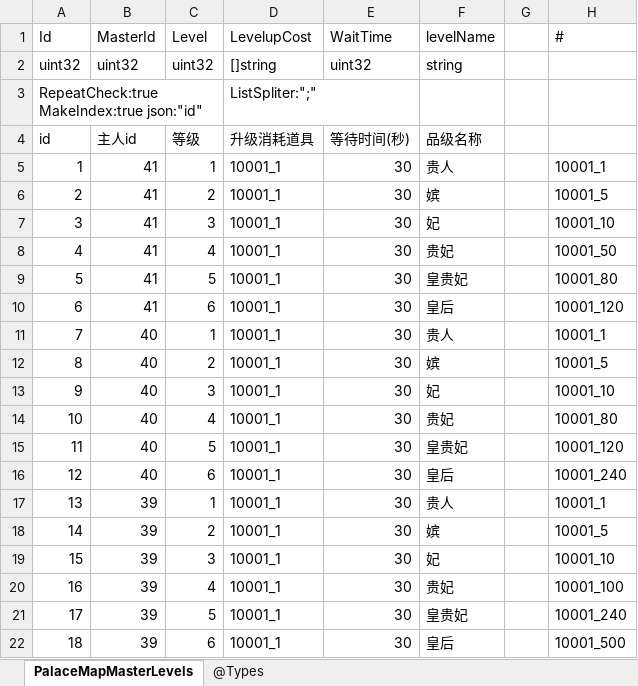
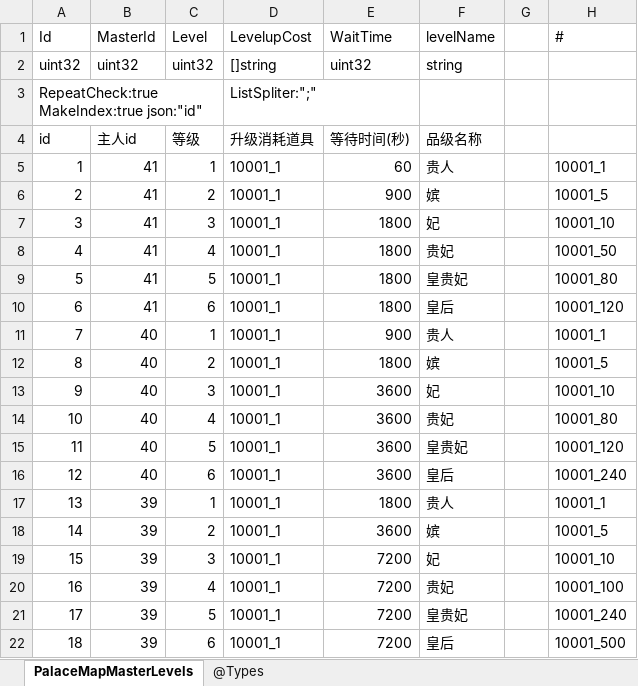
Before and after one commit to gaozhengshuang/familyfight, an Excel workbook: docs/excel/PalaceMapMasterLevels.xlsx, sheet PalaceMapMasterLevels, drawn as a sheet; values as stored, in another font and other column widths than the file's, no borders; the diff names each change by its address in the sheet, - before the commit and + after, or states it on an @@ line.

```diff
--- a/docs/excel/PalaceMapMasterLevels.xlsx (sheet PalaceMapMasterLevels)
+++ b/docs/excel/PalaceMapMasterLevels.xlsx (sheet PalaceMapMasterLevels)
-E5 (WaitTime): 30
+E5 (WaitTime): 60
-E6 (WaitTime): 30
+E6 (WaitTime): 900
-E7:E10 (WaitTime): 30
+E7:E10 (WaitTime): 1800
-E11 (WaitTime): 30
+E11 (WaitTime): 900
-E12 (WaitTime): 30
+E12 (WaitTime): 1800
-E13:E16 (WaitTime): 30
+E13:E16 (WaitTime): 3600
-E17 (WaitTime): 30
+E17 (WaitTime): 1800
-E18 (WaitTime): 30
+E18 (WaitTime): 3600
-E19:E22 (WaitTime): 30
+E19:E22 (WaitTime): 7200
```
Also changed, not shown: docs/excel/GoldRewardRatio.xlsx, docs/excel/MaidLevel.xlsx, 5 other files.
